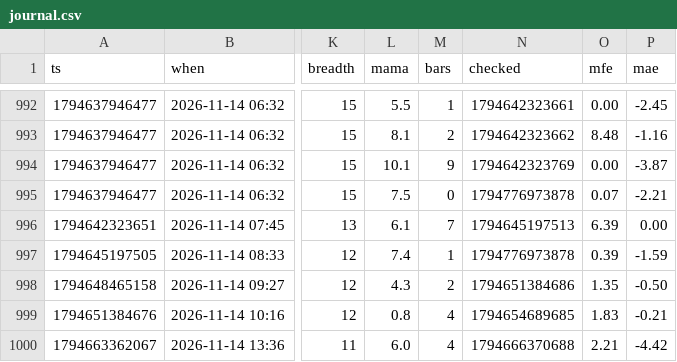
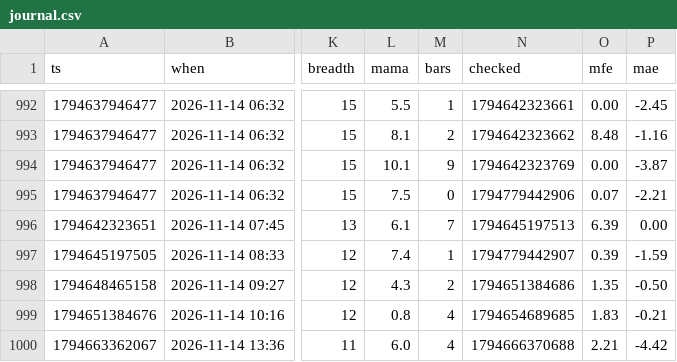
Before and after one commit to b3abderrahmane-lgtm/wissam, a CSV file: journal.csv, drawn as a sheet; only a part is shown, gaps mark what is left out; the diff covers the shown part only; the diff names each change by its address in the sheet, - before the commit and + after, or states it on an @@ line.

```diff
--- a/journal.csv
+++ b/journal.csv
-N995 (checked): 1794776973878
+N995 (checked): 1794779442906
-N997 (checked): 1794776973878
+N997 (checked): 1794779442907
```
Also changed, not shown: 1 added row and 18 edited cells elsewhere in this file.
